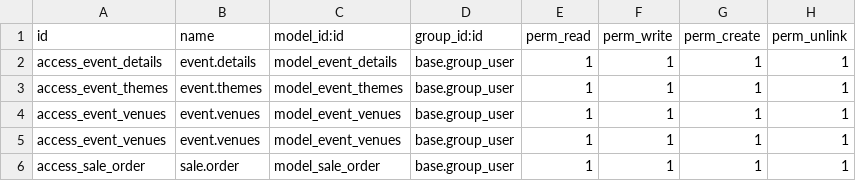
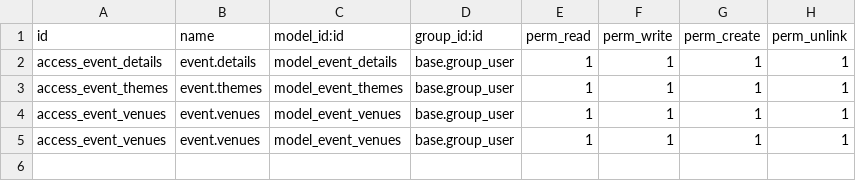
Before and after one commit to Sauravyadav5150/jabu-event-resturant, a CSV file: addons/jabuevents/security/ir.model.access.csv, drawn as a sheet; the diff names each change by its address in the sheet, - before the commit and + after, or states it on an @@ line.

```diff
--- a/addons/jabuevents/security/ir.model.access.csv
+++ b/addons/jabuevents/security/ir.model.access.csv
-row 6: access_sale_order | sale.order | model_sale_order | base.group_user | 1 | 1 | 1 | 1
```
Also changed, not shown: 6 other files.
